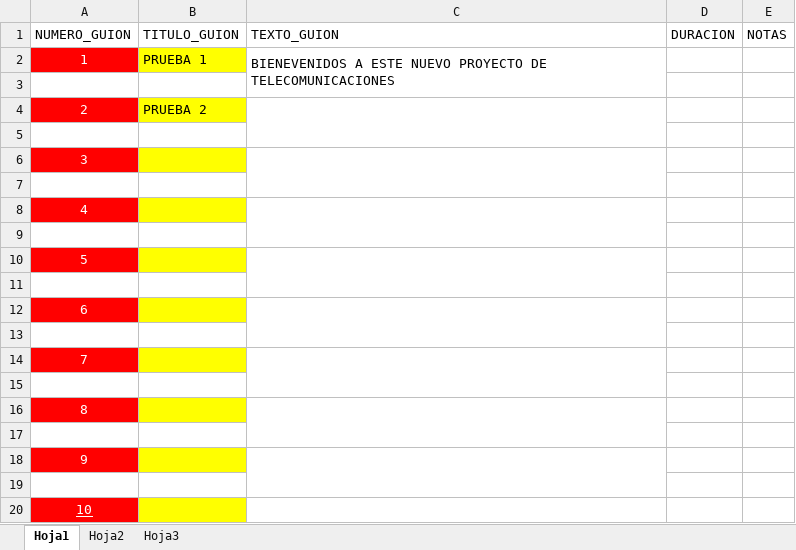
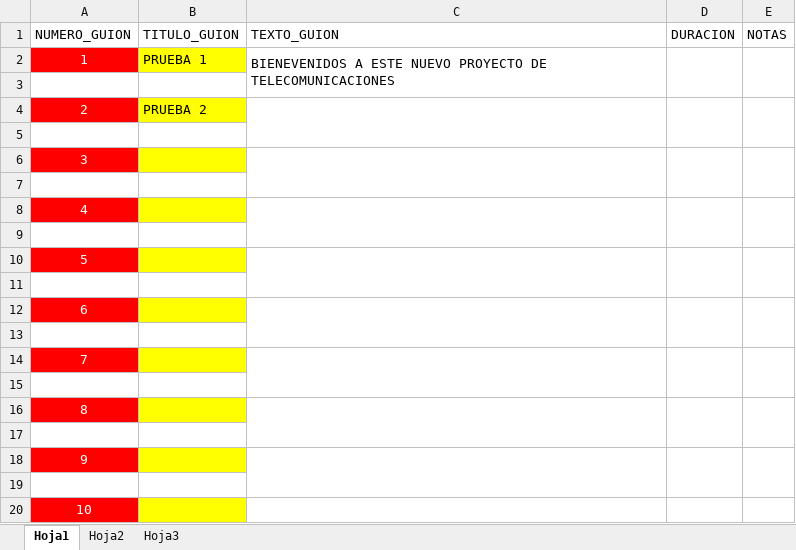
Before and after one commit to wilmereleon/STP, an Excel workbook: Sistema de Teleprompter/Excel/prompter_intro.xlsx, sheet Hoja1, drawn as a sheet; values as stored, in another font and other column widths than the file's, no borders; the diff names each change by its address in the sheet, - before the commit and + after, or states it on an @@ line.

Commit message:
Editor de guiones

```diff
--- a/Sistema de Teleprompter/Excel/prompter_intro.xlsx (sheet Hoja1)
+++ b/Sistema de Teleprompter/Excel/prompter_intro.xlsx (sheet Hoja1)
+D2:D3 merged
+E2:E3 merged
+D4:D5 merged
+E4:E5 merged
+D6:D7 merged
+E6:E7 merged
+D8:D9 merged
+E8:E9 merged
+D10:D11 merged
+E10:E11 merged
+D12:D13 merged
+E12:E13 merged
+D14:D15 merged
+E14:E15 merged
+D16:D17 merged
+E16:E17 merged
+D18:D19 merged
+E18:E19 merged
-A20 underline: on
+A20 underline: off
```
Also changed, not shown: 9 other files.
